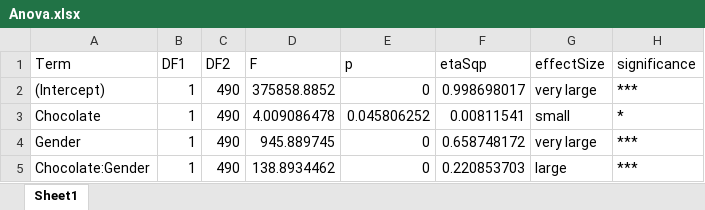
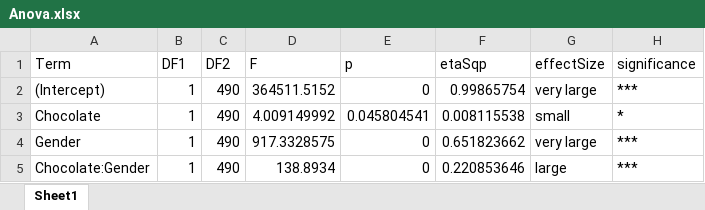
Before and after one commit to kimbostroem/kbstat, an Excel workbook: demo/Results/Distance/Anova.xlsx, sheet Sheet1, drawn as a sheet; values as stored, in another font and other column widths than the file's, no borders; the diff names each change by its address in the sheet, - before the commit and + after, or states it on an @@ line.

```diff
--- a/demo/Results/Distance/Anova.xlsx (sheet Sheet1)
+++ b/demo/Results/Distance/Anova.xlsx (sheet Sheet1)
-D2 (F): 375858.8852
+D2 (F): 364511.5152
-F2 (etaSqp): 0.998698017
+F2 (etaSqp): 0.99865754
-D3 (F): 4.009086478
+D3 (F): 4.009149992
-E3 (p): 0.045806252
+E3 (p): 0.045804541
-F3 (etaSqp): 0.00811541
+F3 (etaSqp): 0.008115538
-D4 (F): 945.889745
+D4 (F): 917.3328575
-F4 (etaSqp): 0.658748172
+F4 (etaSqp): 0.651823662
-D5 (F): 138.8934462
+D5 (F): 138.8934
-F5 (etaSqp): 0.220853703
+F5 (etaSqp): 0.220853646
```
Also changed, not shown: demo/Results/Distance/Posthoc.xlsx, demo/Results/Distance/Statistics.xlsx, 9 other files.
